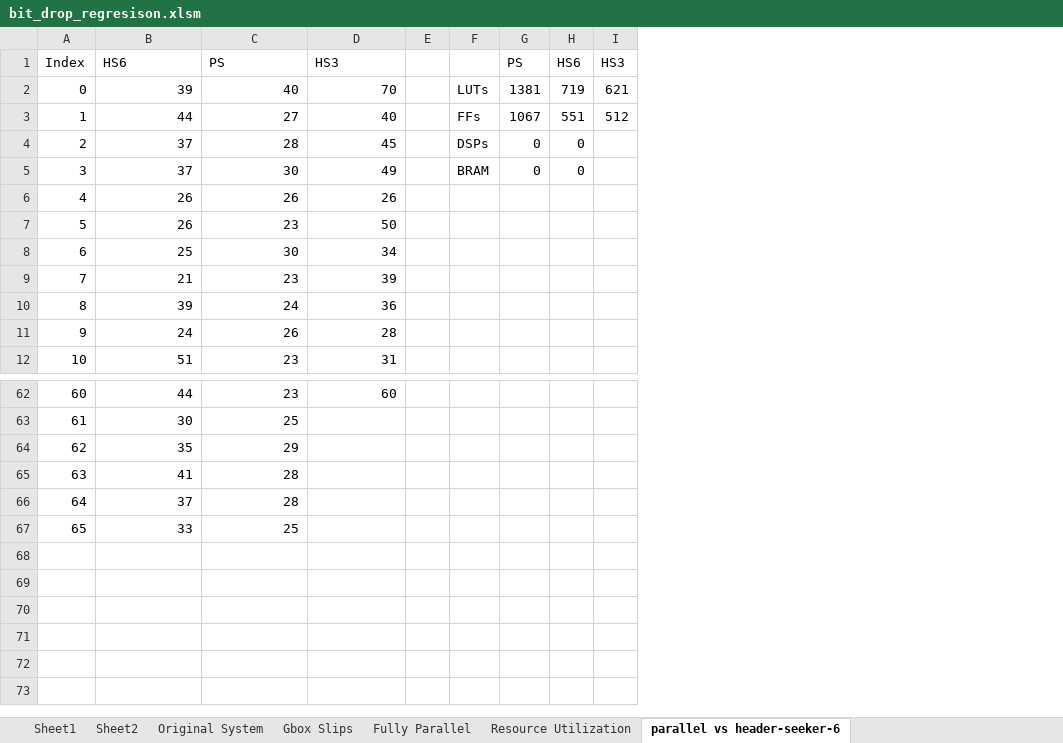
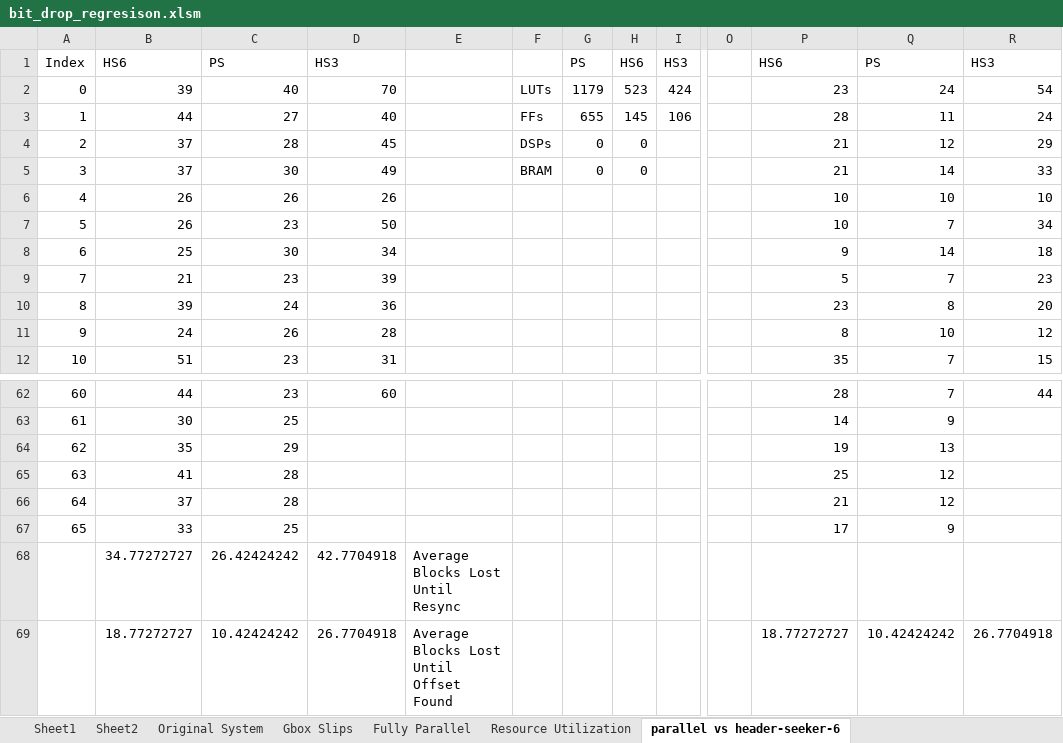
Before and after one commit to AnatoliyMartynyuk/YARR-rx-recovery, an Excel workbook: docs/bit_drop_regresison.xlsm, sheet parallel vs header-seeker-6, drawn as a sheet; only a part is shown, gaps mark what is left out; values as stored, in another font and other column widths than the file's, no borders; charts and pictures not drawn; removed rows and columns are numbered as before the commit, all else as after; rows hold the shown columns only; the diff names each change by its address in the sheet, - before the commit and + after, or states it on an @@ line.

Commit message:
added additional resync stats to documentation

```diff
--- a/docs/bit_drop_regresison.xlsm (sheet parallel vs header-seeker-6)
+++ b/docs/bit_drop_regresison.xlsm (sheet parallel vs header-seeker-6)
-column E, empty
+column E, empty
+column O, empty
+column P, rows 1-12: HS6 | 23 | 28 | 21 | 21 | 10 | 10 | 9 | 5 | 23 | 8 | 35; rows 62-67: 28 | 14 | 19 | 25 | 21 | 17
+column Q, rows 1-12: PS | 24 | 11 | 12 | 14 | 10 | 7 | 14 | 7 | 8 | 10 | 7; rows 62-67: 7 | 9 | 13 | 12 | 12 | 9
+column R, rows 1-12: HS3 | 54 | 24 | 29 | 33 | 10 | 34 | 18 | 23 | 20 | 12 | 15; row 62: 44
-G2: 1381
+G2: 1179
-H2: 719
+H2: 523
-I2: 621
+I2: 424
-G3: 1067
+G3: 655
-H3: 551
+H3: 145
-I3: 512
+I3: 106
+row 68:  | 34.77272727 | 26.42424242 | 42.7704918 | Average Blocks Lost Until Resync
+row 69:  | 18.77272727 | 10.42424242 | 26.7704918 | Average Blocks Lost Until Offset Found |  |  |  |  |  | 18.77272727 | 10.42424242 | 26.7704918
```
Also changed, not shown: charts or pictures.
